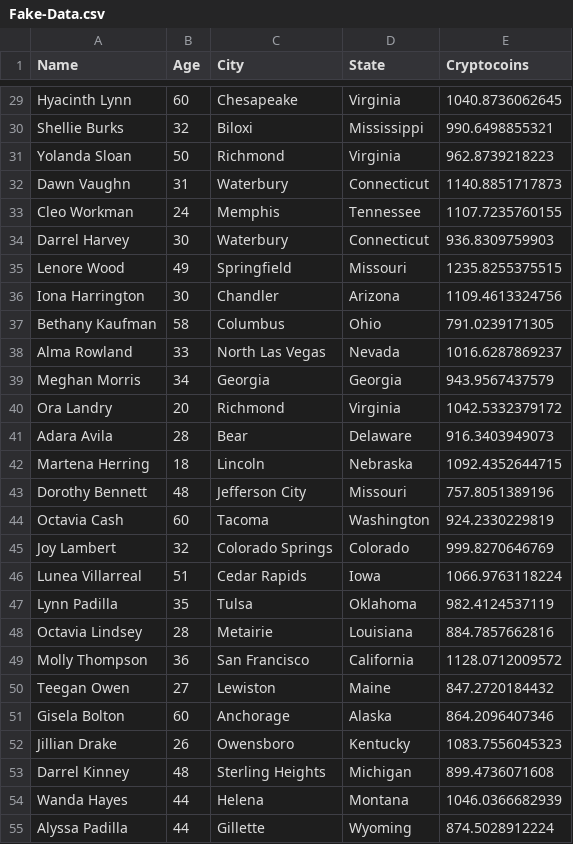
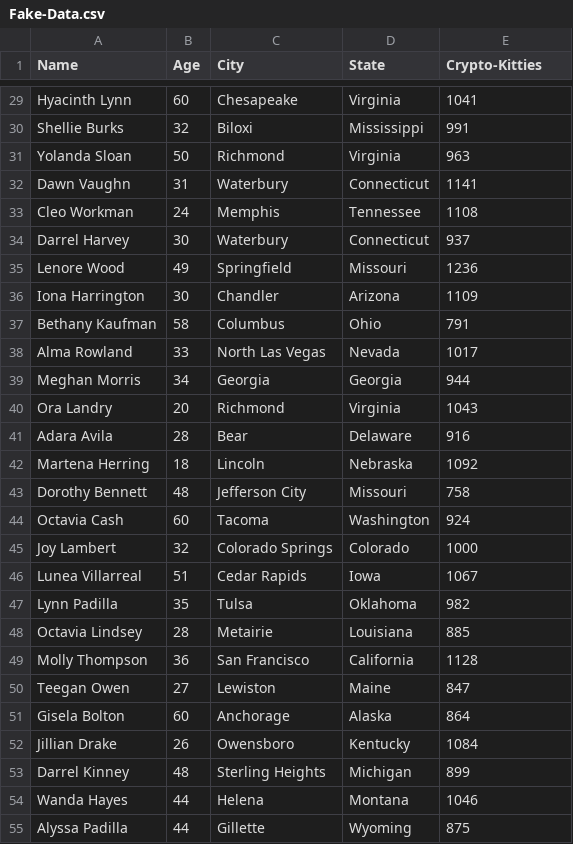
Before and after one commit to ryan-keenan/Data-C4, a CSV file: Fake-Data.csv, drawn as a sheet; only a part is shown, gaps mark what is left out; the diff covers the shown part only; the diff names each change by its address in the sheet, - before the commit and + after, or states it on an @@ line.

```diff
--- a/Fake-Data.csv
+++ b/Fake-Data.csv
-E1: Cryptocoins
+E1: Crypto-Kitties
-E29 (Crypto-Kitties): 1040.8736062645
+E29 (Crypto-Kitties): 1041
-E30 (Crypto-Kitties): 990.6498855321
+E30 (Crypto-Kitties): 991
-E31 (Crypto-Kitties): 962.8739218223
+E31 (Crypto-Kitties): 963
-E32 (Crypto-Kitties): 1140.8851717873
+E32 (Crypto-Kitties): 1141
-E33 (Crypto-Kitties): 1107.7235760155
+E33 (Crypto-Kitties): 1108
-E34 (Crypto-Kitties): 936.8309759903
+E34 (Crypto-Kitties): 937
-E35 (Crypto-Kitties): 1235.8255375515
+E35 (Crypto-Kitties): 1236
-E36 (Crypto-Kitties): 1109.4613324756
+E36 (Crypto-Kitties): 1109
-E37 (Crypto-Kitties): 791.0239171305
+E37 (Crypto-Kitties): 791
-E38 (Crypto-Kitties): 1016.6287869237
+E38 (Crypto-Kitties): 1017
-E39 (Crypto-Kitties): 943.9567437579
+E39 (Crypto-Kitties): 944
-E40 (Crypto-Kitties): 1042.5332379172
+E40 (Crypto-Kitties): 1043
-E41 (Crypto-Kitties): 916.3403949073
+E41 (Crypto-Kitties): 916
-E42 (Crypto-Kitties): 1092.4352644715
+E42 (Crypto-Kitties): 1092
-E43 (Crypto-Kitties): 757.8051389196
+E43 (Crypto-Kitties): 758
-E44 (Crypto-Kitties): 924.2330229819
+E44 (Crypto-Kitties): 924
-E45 (Crypto-Kitties): 999.8270646769
+E45 (Crypto-Kitties): 1000
-E46 (Crypto-Kitties): 1066.9763118224
+E46 (Crypto-Kitties): 1067
-E47 (Crypto-Kitties): 982.4124537119
+E47 (Crypto-Kitties): 982
-E48 (Crypto-Kitties): 884.7857662816
+E48 (Crypto-Kitties): 885
-E49 (Crypto-Kitties): 1128.0712009572
+E49 (Crypto-Kitties): 1128
-E50 (Crypto-Kitties): 847.2720184432
+E50 (Crypto-Kitties): 847
-E51 (Crypto-Kitties): 864.2096407346
+E51 (Crypto-Kitties): 864
-E52 (Crypto-Kitties): 1083.7556045323
+E52 (Crypto-Kitties): 1084
-E53 (Crypto-Kitties): 899.4736071608
+E53 (Crypto-Kitties): 899
-E54 (Crypto-Kitties): 1046.0366682939
+E54 (Crypto-Kitties): 1046
-E55 (Crypto-Kitties): 874.5028912224
+E55 (Crypto-Kitties): 875
```
Also changed, not shown: 73 edited cells elsewhere in this file.
